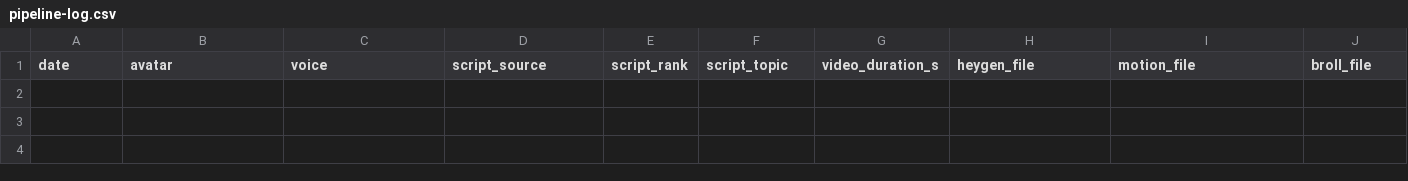
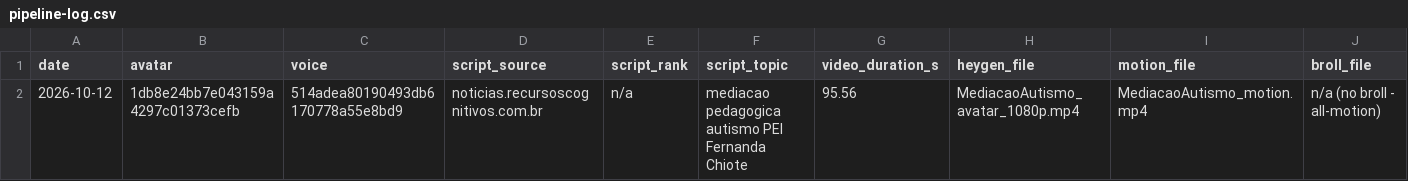
Before and after one commit to ariliosilvajunior/maestro-video-generator, a CSV file: pipeline-log.csv, drawn as a sheet; only a part is shown; rows hold the shown columns only; the diff names each change by its address in the sheet, - before the commit and + after, or states it on an @@ line.

```diff
--- a/pipeline-log.csv
+++ b/pipeline-log.csv
+row 2: 2026-10-12 | 1db8e24bb7e043159a4297c01373cefb | 514adea80190493db6170778a55e8bd9 | noticias.recursoscognitivos.com.br | n/a | mediacao pedagogica autismo PEI Fernanda Chiote | 95.56 | MediacaoAutismo_avatar_1080p.mp4 | MediacaoAutismo_motion.mp4 | n/a (no broll - all-motion)
```
Also changed, not shown: 1 other file.
